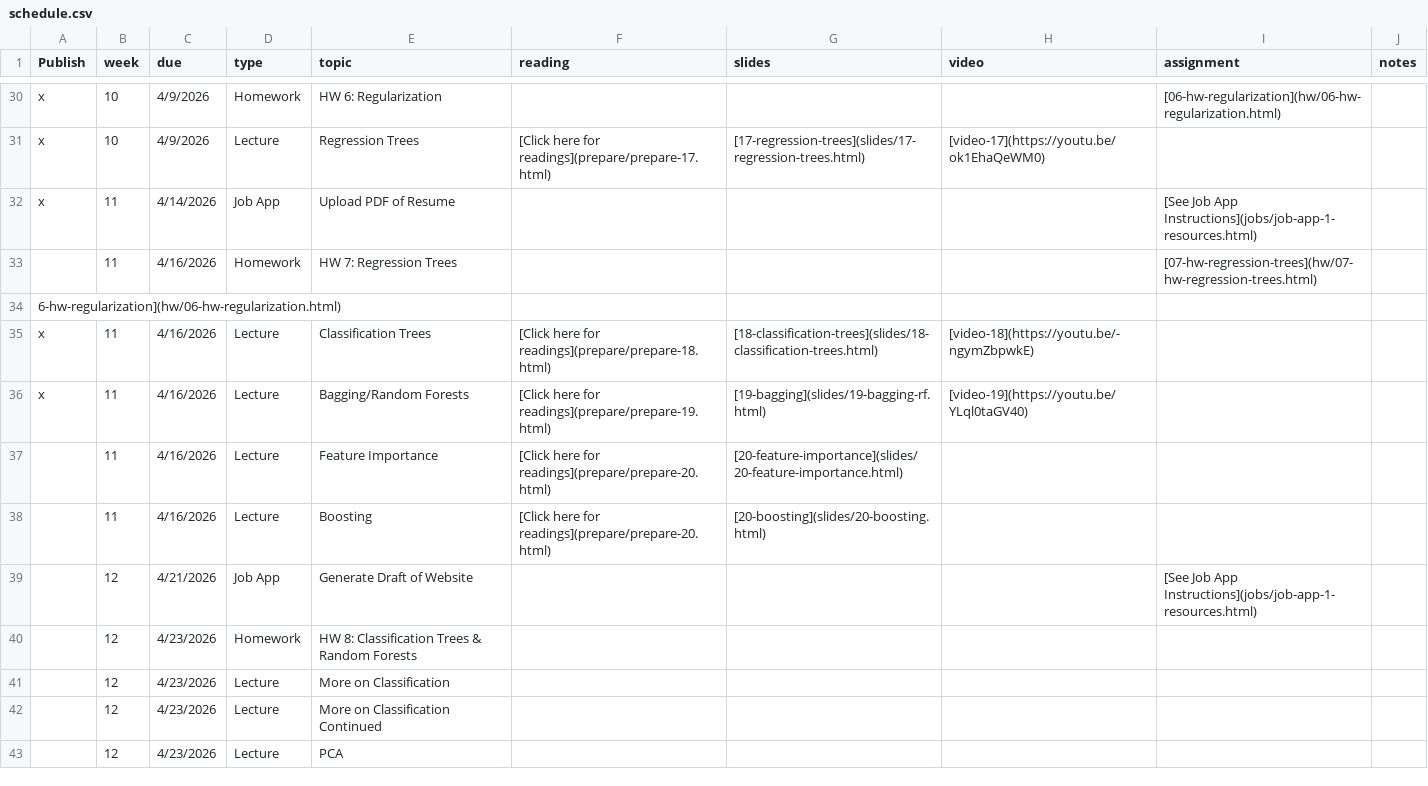
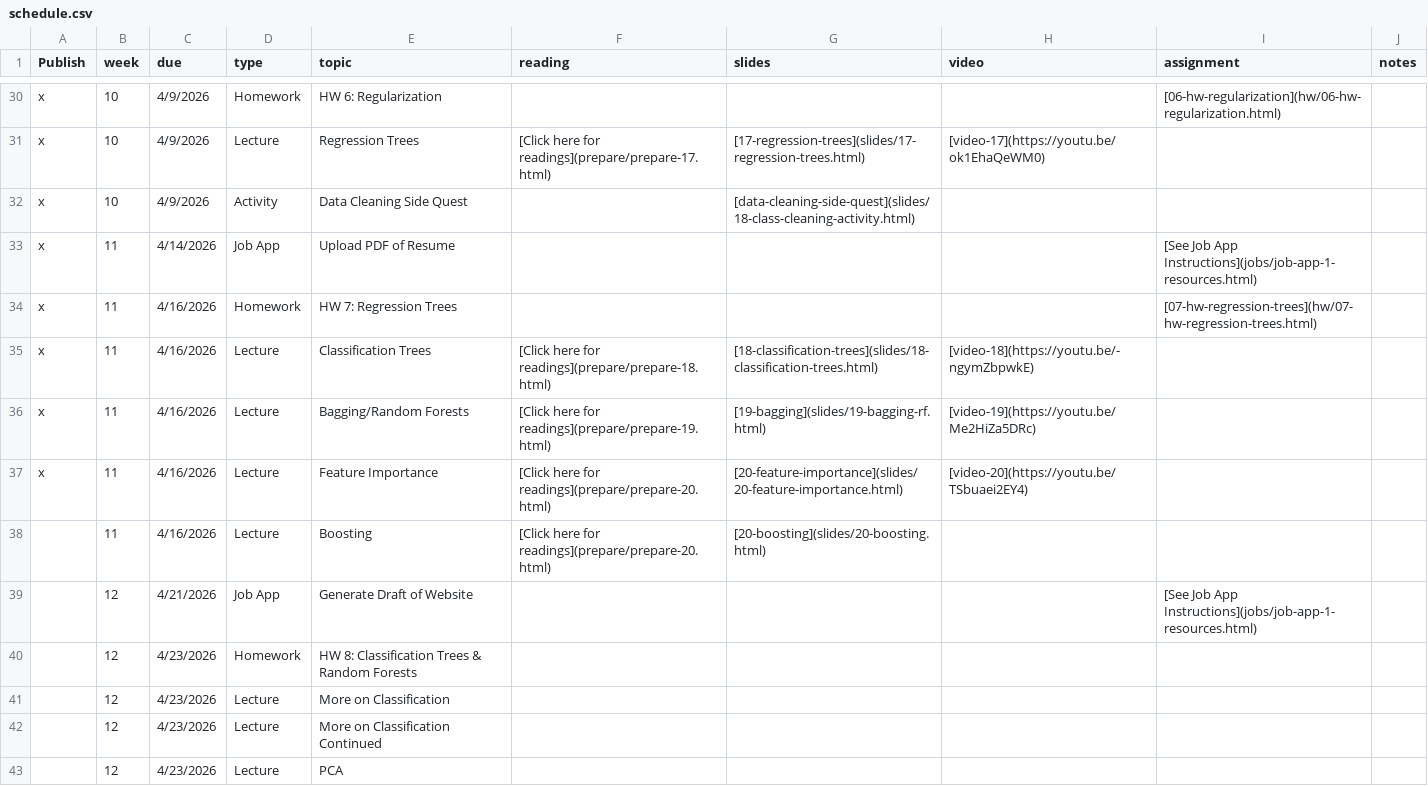
Before and after one commit to EricFriedlander/math4025sp26, a CSV file: course-info/schedule.csv, drawn as a sheet; only a part is shown, gaps mark what is left out.

```diff
--- a/course-info/schedule.csv
+++ b/course-info/schedule.csv
@@ -31,8 +31,8 @@ x,10,4/9/2026,Homework,HW 6: Regularization,,,,[06-hw-regularization](hw/06-hw-r
 x,10,4/9/2026,Lecture,Regression Trees,[Click here for readings](prepare/prepare-17.html),[17-regression-trees](slides/17-regression-trees.html),[video-17](https://youtu.be/ok1EhaQeWM0),,
+x,10,4/9/2026,Activity, Data Cleaning Side Quest,,[data-cleaning-side-quest](slides/18-class-cleaning-activity.html),,,
 x,11,4/14/2026,Job App, Upload PDF of Resume,,,,[See Job App Instructions](jobs/job-app-1-resources.html),
-,11,4/16/2026,Homework,HW 7: Regression Trees,,,,[07-hw-regression-trees](hw/07-hw-regression-trees.html),
-6-hw-regularization](hw/06-hw-regularization.html),
+x,11,4/16/2026,Homework,HW 7: Regression Trees,,,,[07-hw-regression-trees](hw/07-hw-regression-trees.html),
 x,11,4/16/2026,Lecture,Classification Trees,[Click here for readings](prepare/prepare-18.html),[18-classification-trees](slides/18-classification-trees.html),[video-18](https://youtu.be/-ngymZbpwkE),,
-x,11,4/16/2026,Lecture,Bagging/Random Forests,[Click here for readings](prepare/prepare-19.html),[19-bagging](slides/19-bagging-rf.html),[video-19](https://youtu.be/YLql0taGV40),,
-,11,4/16/2026,Lecture,Feature Importance,[Click here for readings](prepare/prepare-20.html),[20-feature-importance](slides/20-feature-importance.html),,,
+x,11,4/16/2026,Lecture,Bagging/Random Forests,[Click here for readings](prepare/prepare-19.html),[19-bagging](slides/19-bagging-rf.html),[video-19](https://youtu.be/Me2HiZa5DRc),,
+x,11,4/16/2026,Lecture,Feature Importance,[Click here for readings](prepare/prepare-20.html),[20-feature-importance](slides/20-feature-importance.html),[video-20](https://youtu.be/TSbuaei2EY4),,
 ,11,4/16/2026,Lecture,Boosting,[Click here for readings](prepare/prepare-20.html),[20-boosting](slides/20-boosting.html),,,
```
Also changed, not shown: 4 other files.
